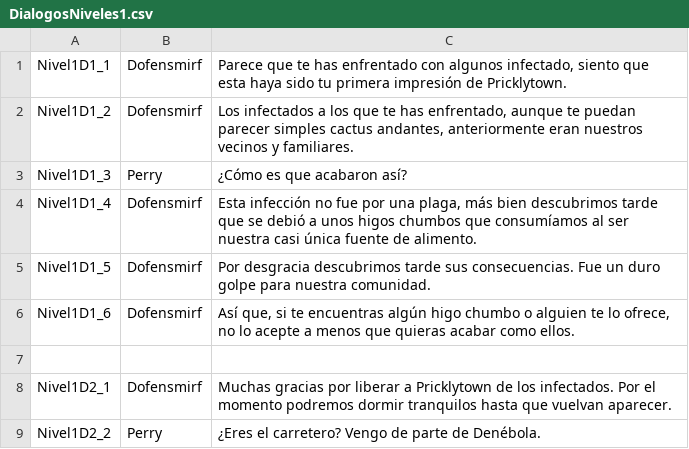
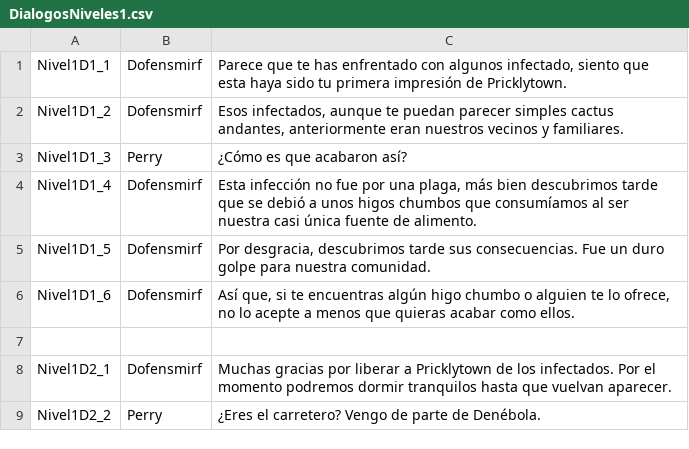
Before and after one commit to TheBigBoneTeam/Proyecto_Coyote, a CSV file: ProyectoCoyote/Assets/Resources/DialogueNPC/DialogosNiveles1.csv, drawn as a sheet; only a part is shown; the diff covers the shown part only.

Commit message:
Arreglos varios
Se ha balanceado la segunda mitad del nivel 2, arreglado el contra del pollo y corregido algunos diálogos.

```diff
--- a/ProyectoCoyote/Assets/Resources/DialogueNPC/DialogosNiveles1.csv
+++ b/ProyectoCoyote/Assets/Resources/DialogueNPC/DialogosNiveles1.csv
@@ -1,6 +1,6 @@
 Nivel1D1_1;Dofensmirf;Parece que te has enfrentado con algunos infectado, siento que esta haya sido tu primera impresión de Pricklytown.
-Nivel1D1_2;Dofensmirf;Los infectados a los que te has enfrentado, aunque te puedan parecer simples cactus andantes, anteriormente eran nuestros vecinos y familiares.
+Nivel1D1_2;Dofensmirf;Esos infectados, aunque te puedan parecer simples cactus andantes, anteriormente eran nuestros vecinos y familiares.
 Nivel1D1_3;Perry;¿Cómo es que acabaron así?
 Nivel1D1_4;Dofensmirf;Esta infección no fue por una plaga, más bien descubrimos tarde que se debió a unos higos chumbos que consumíamos al ser nuestra casi única fuente de alimento.
-Nivel1D1_5;Dofensmirf;Por desgracia descubrimos tarde sus consecuencias. Fue un duro golpe para nuestra comunidad.
+Nivel1D1_5;Dofensmirf;Por desgracia, descubrimos tarde sus consecuencias. Fue un duro golpe para nuestra comunidad.
 Nivel1D1_6;Dofensmirf;Así que, si te encuentras algún higo chumbo o alguien te lo ofrece, no lo acepte a menos que quieras acabar como ellos.
```
Also changed, not shown: 8 edited cells elsewhere in this file, 4 other files.
